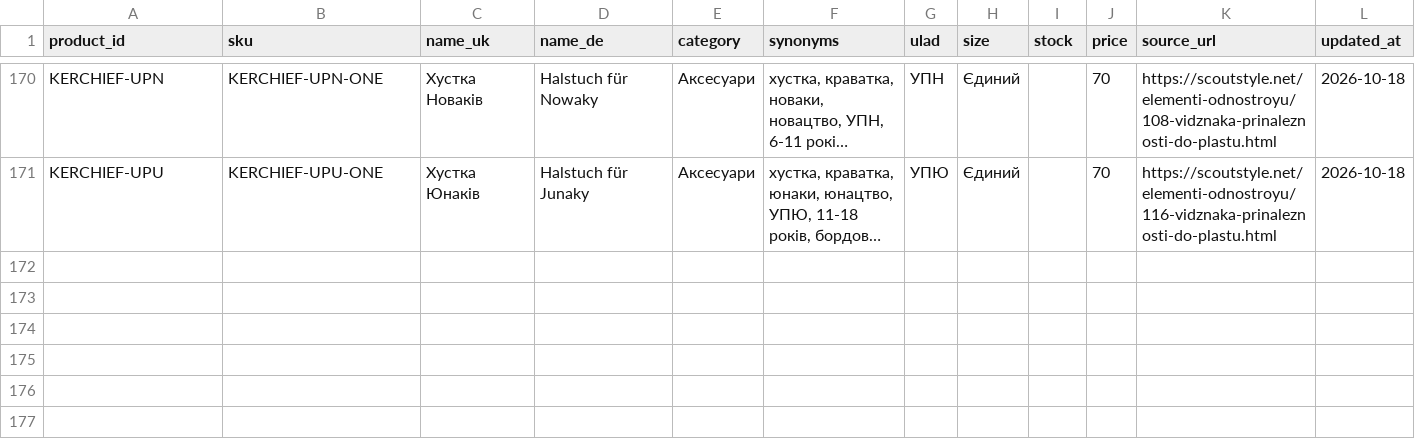
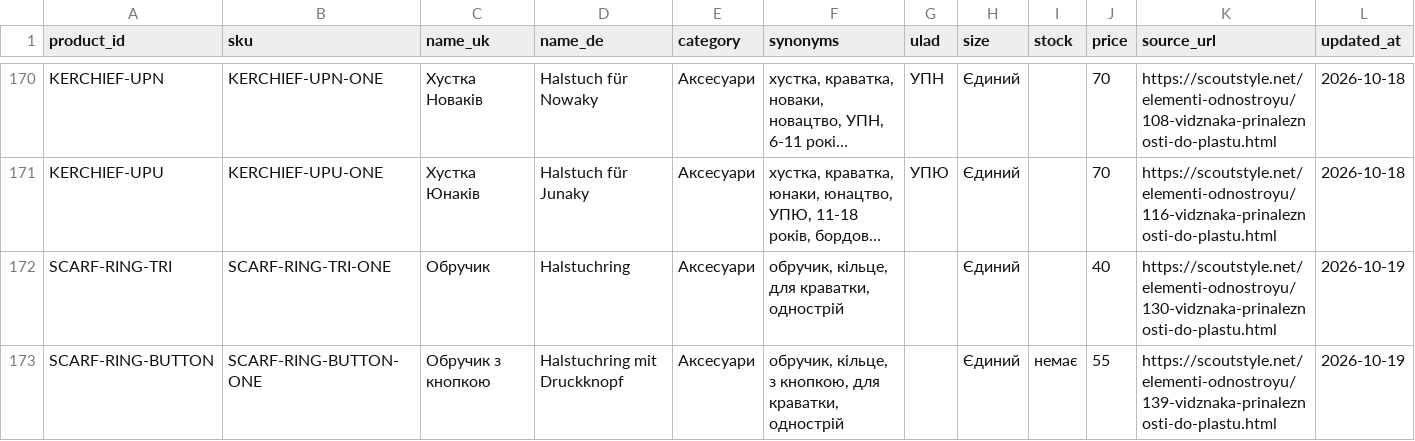
Before and after one commit to GrinIara/plast-order-uniform-de, a CSV file: public/sample/catalog.csv, drawn as a sheet; only a part is shown, gaps mark what is left out; long unchanged cells end in …; the diff names each change by its address in the sheet, - before the commit and + after, or states it on an @@ line.

```diff
--- a/public/sample/catalog.csv
+++ b/public/sample/catalog.csv
+row 172: SCARF-RING-TRI | SCARF-RING-TRI-ONE | Обручик | Halstuchring | Аксесуари | обручик, кільце, для краватки, однострій |  | Єдиний |  | 40 | https://scoutstyle.net/elementi-odnostroyu/130-vidznaka-prinaleznosti-do-plastu.html | 2026-10-19
+row 173: SCARF-RING-BUTTON | SCARF-RING-BUTTON-ONE | Обручик з кнопкою | Halstuchring mit Druckknopf | Аксесуари | обручик, кільце, з кнопкою, для краватки, однострій |  | Єдиний | немає | 55 | https://scoutstyle.net/elementi-odnostroyu/139-vidznaka-prinaleznosti-do-plastu.html | 2026-10-19
```
